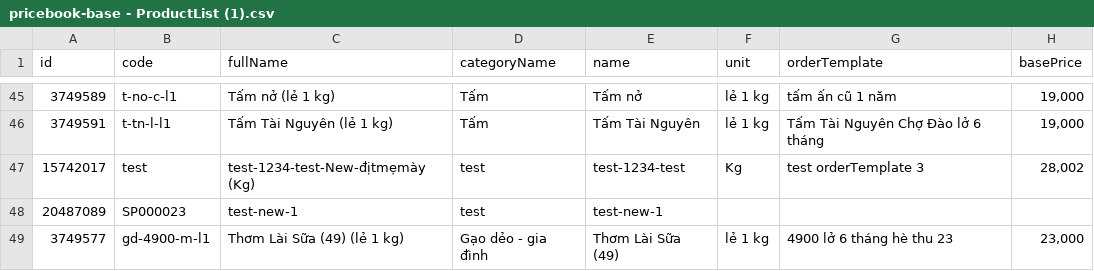
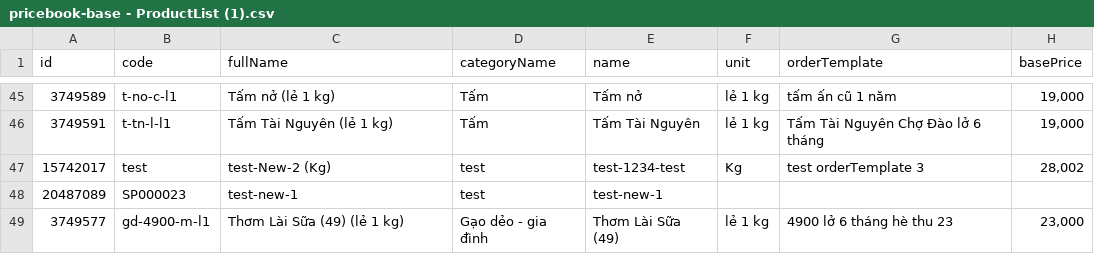
Before and after one commit to gaolamthuy/untitled-repo, a CSV file: pricebook-base - ProductList (1).csv, drawn as a sheet; only a part is shown, gaps mark what is left out; the diff names each change by its address in the sheet, - before the commit and + after, or states it on an @@ line.

Commit message:
Update pricebook-base - ProductList (1).csv

```diff
--- a/pricebook-base - ProductList (1).csv
+++ b/pricebook-base - ProductList (1).csv
-C47 (fullName): test-1234-test-New-địtmẹmày (Kg)
+C47 (fullName): test-New-2 (Kg)
```
